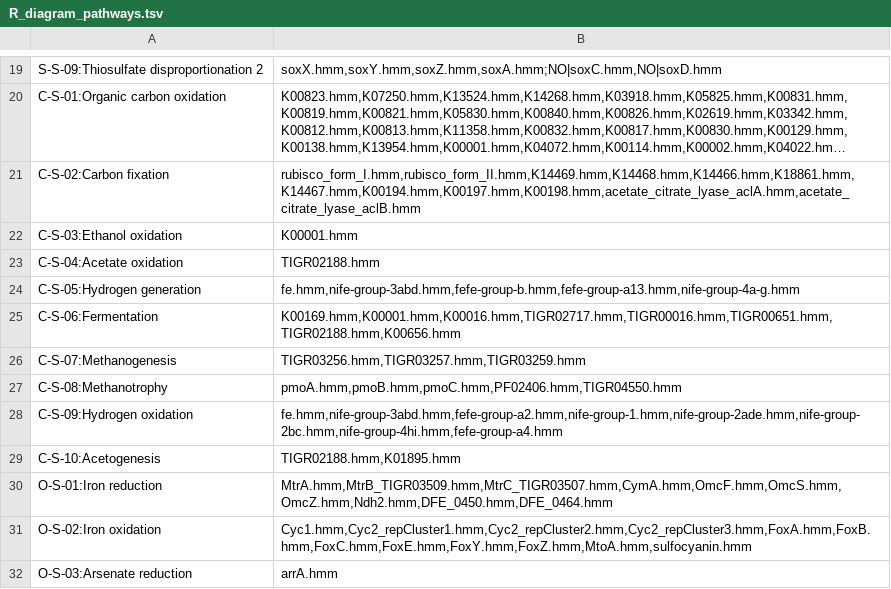
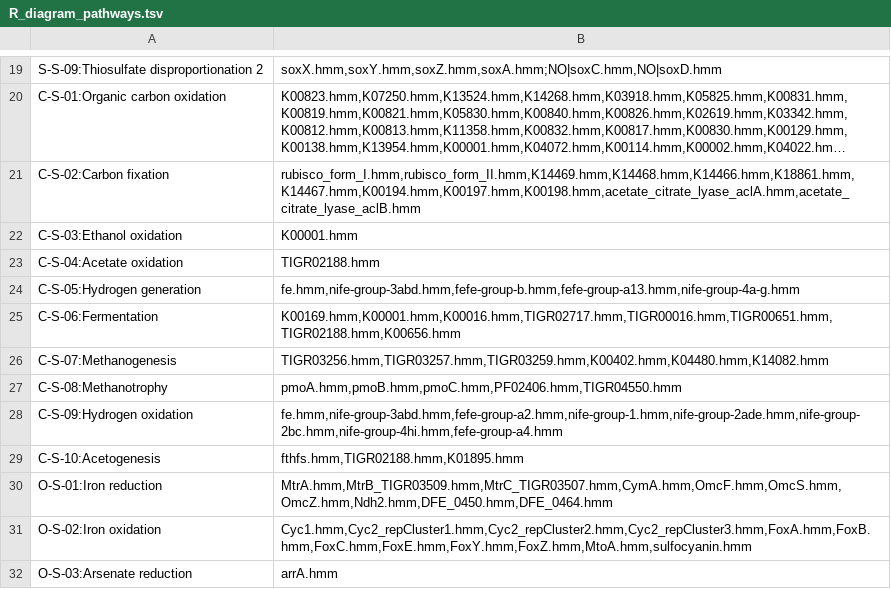
Before and after one commit to ArnaudBelcour/bigecyhmm, a TSV file: bigecyhmm/hmm_databases/R_diagram_pathways.tsv, drawn as a sheet; only a part is shown, gaps mark what is left out; long unchanged cells end in ….

```diff
--- a/bigecyhmm/hmm_databases/R_diagram_pathways.tsv
+++ b/bigecyhmm/hmm_databases/R_diagram_pathways.tsv
@@ -25,6 +25,6 @@ C-S-05:Hydrogen generation	fe.hmm,nife-group-3abd.hmm,fefe-group-b.hmm,fefe-grou
 C-S-06:Fermentation	K00169.hmm,K00001.hmm,K00016.hmm,TIGR02717.hmm,TIGR00016.hmm,TIGR00651.hmm,TIGR02188.hmm,K00656.hmm
-C-S-07:Methanogenesis	TIGR03256.hmm,TIGR03257.hmm,TIGR03259.hmm
+C-S-07:Methanogenesis	TIGR03256.hmm,TIGR03257.hmm,TIGR03259.hmm,K00402.hmm,K04480.hmm,K14082.hmm
 C-S-08:Methanotrophy	pmoA.hmm,pmoB.hmm,pmoC.hmm,PF02406.hmm,TIGR04550.hmm
 C-S-09:Hydrogen oxidation	fe.hmm,nife-group-3abd.hmm,fefe-group-a2.hmm,nife-group-1.hmm,nife-group-2ade.hmm,nife-group-2bc.hmm,nife-group-4hi.hmm,fefe-group-a4.hmm
-C-S-10:Acetogenesis	TIGR02188.hmm,K01895.hmm
+C-S-10:Acetogenesis	fthfs.hmm,TIGR02188.hmm,K01895.hmm
 O-S-01:Iron reduction	MtrA.hmm,MtrB_TIGR03509.hmm,MtrC_TIGR03507.hmm,CymA.hmm,OmcF.hmm,OmcS.hmm,OmcZ.hmm,Ndh2.hmm,DFE_0450.hmm,DFE_0464.hmm
```
Also changed, not shown: bigecyhmm/hmm_databases/hmm_table_template.tsv, 7 other files.
